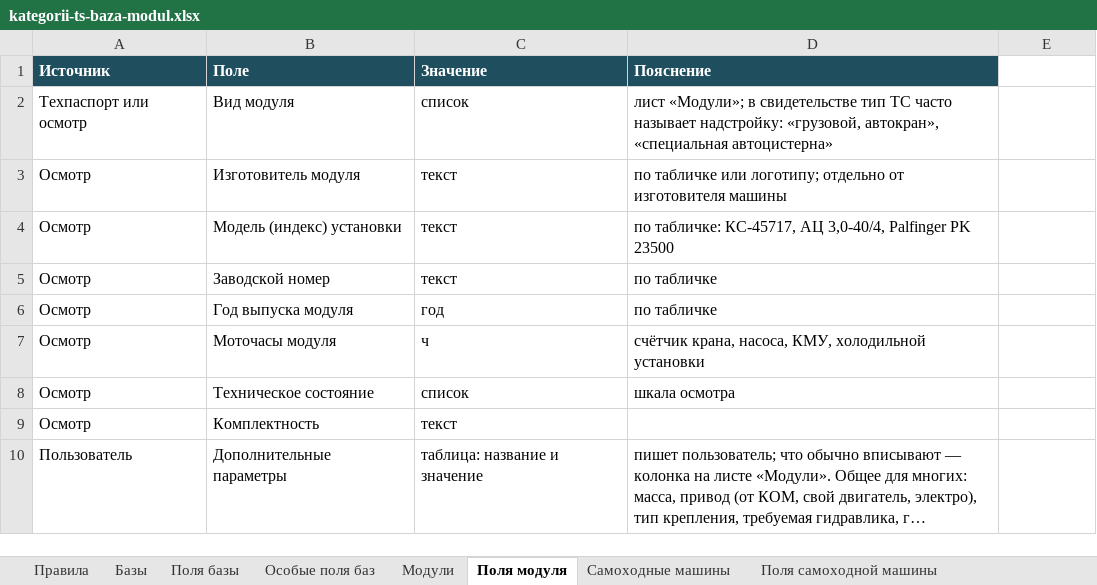
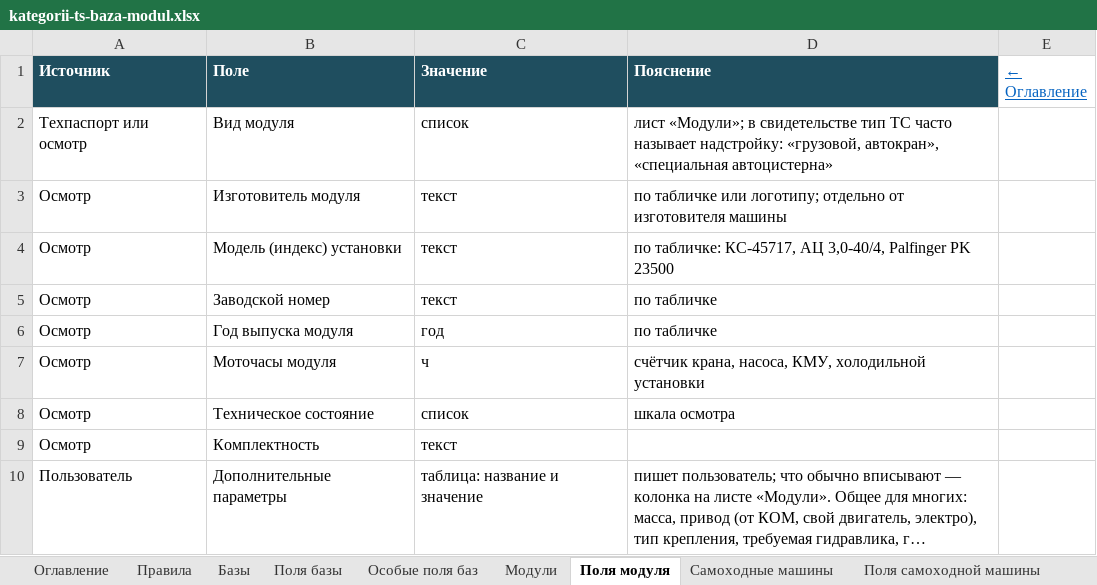
Before and after one commit to NMOsminnov-b-expert/inside, an Excel workbook: docs/kategorii-ts-baza-modul.xlsx, sheet Поля модуля, drawn as a sheet; long unchanged cells end in …; values as stored, in another font and other column widths than the file's, no borders; the diff names each change by its address in the sheet, - before the commit and + after, or states it on an @@ line.

Commit message:
Категоризация ТС: оглавление со ссылками, без исключений для прицепов
Первым листом книги идёт оглавление: ссылки на все листы, что на
каждом и сколько строк; на каждом листе есть ссылка обратно. Тележка
жатки убрана из прицепных машин — жатка на тележке записывается как
прицеп + модуль, исключений из «база + модуль» не делается.

Подготовлено в Claude Code по задаче Осминова Н.

```diff
--- a/docs/kategorii-ts-baza-modul.xlsx (sheet Поля модуля)
+++ b/docs/kategorii-ts-baza-modul.xlsx (sheet Поля модуля)
+sheet tab: Оглавление
-E1: (empty)
+E1: ← Оглавление
```
Also changed, not shown: sheet Примеры отнесения, sheet Решения, sheet Прицепные машины, sheet Источники, sheet Поля самоходной машины, sheet Базы, 5 more sheets, 3 other files.
